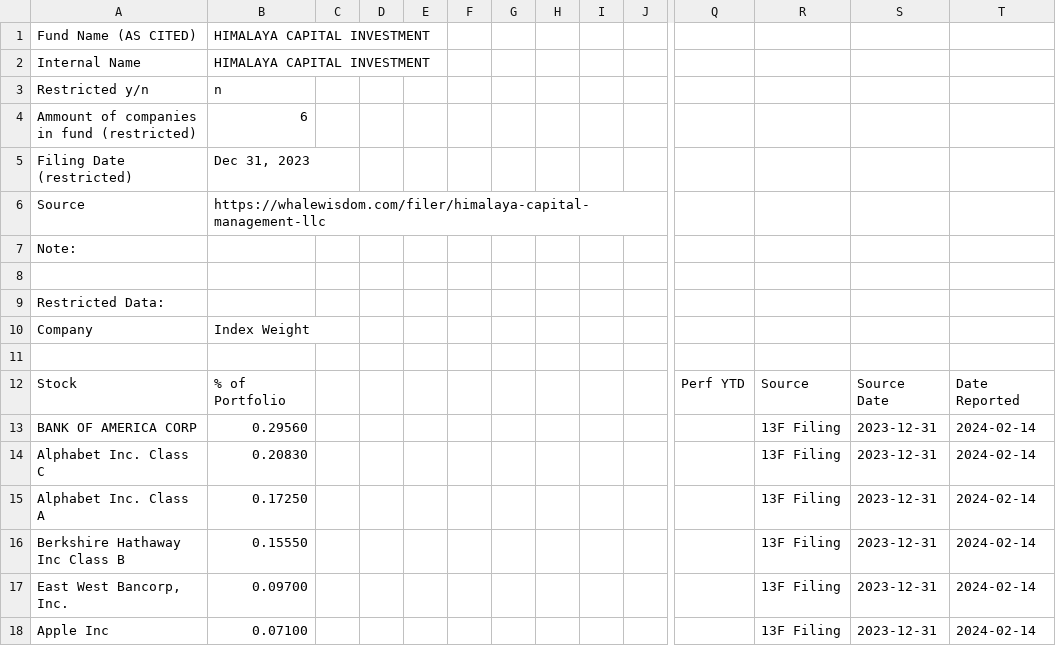
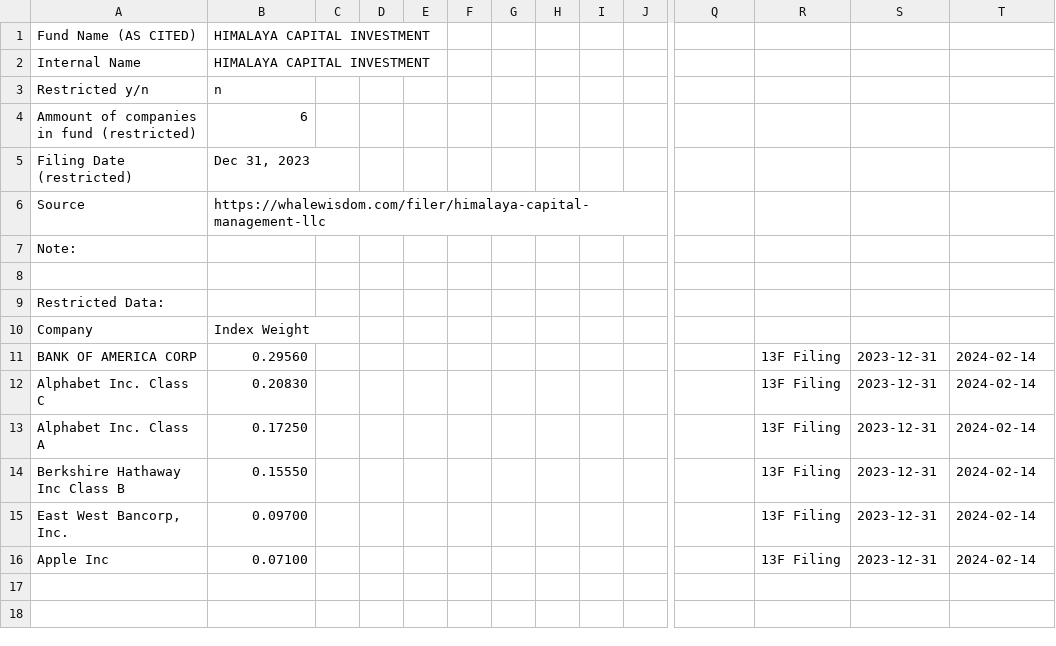
Before and after one commit to ucinvestments/UC-Investments, a CSV file: Data-Collection/final-fund-holdings/combined_investments - HIMALAYA CAPITAL INVESTMENT.csv, drawn as a sheet; only a part is shown, gaps mark what is left out; rows hold the shown columns only; the diff names each change by its address in the sheet, - before the commit and + after, or states it on an @@ line.

```diff
--- a/Data-Collection/final-fund-holdings/combined_investments - HIMALAYA CAPITAL INVESTMENT.csv
+++ b/Data-Collection/final-fund-holdings/combined_investments - HIMALAYA CAPITAL INVESTMENT.csv
-row 11: (empty)
-row 12: Stock | % of Portfolio |  |  |  |  |  |  |  |  | Perf YTD | Source | Source Date | Date Reported
```
Also changed, not shown: Data-Collection/final-fund-holdings/combined_investments - KOTAK INDIA GROWTH.csv, Data-Collection/final-fund-holdings/combined_investments - MSCI ACWI IMI TF EX‐TOB AND FF (1).csv, 3 other files.
